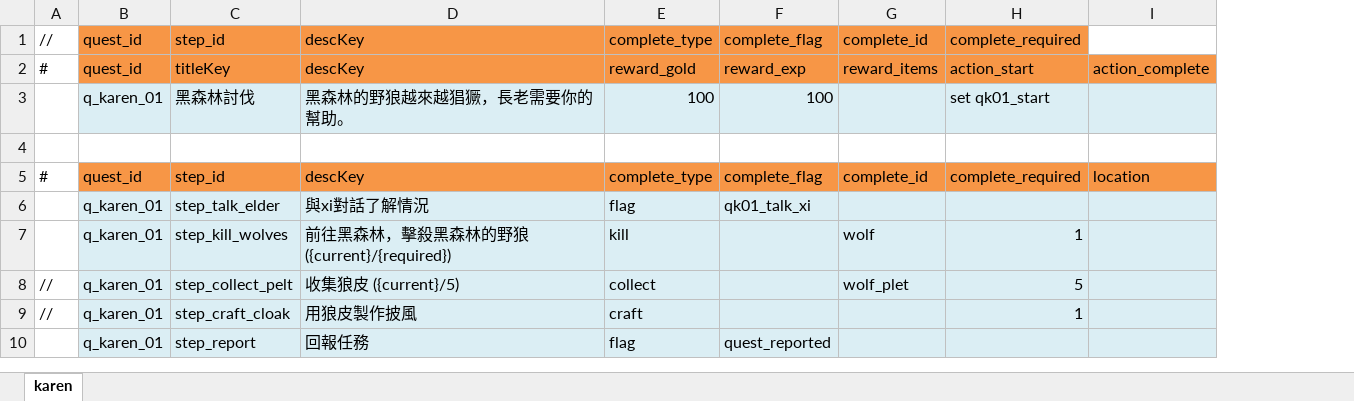
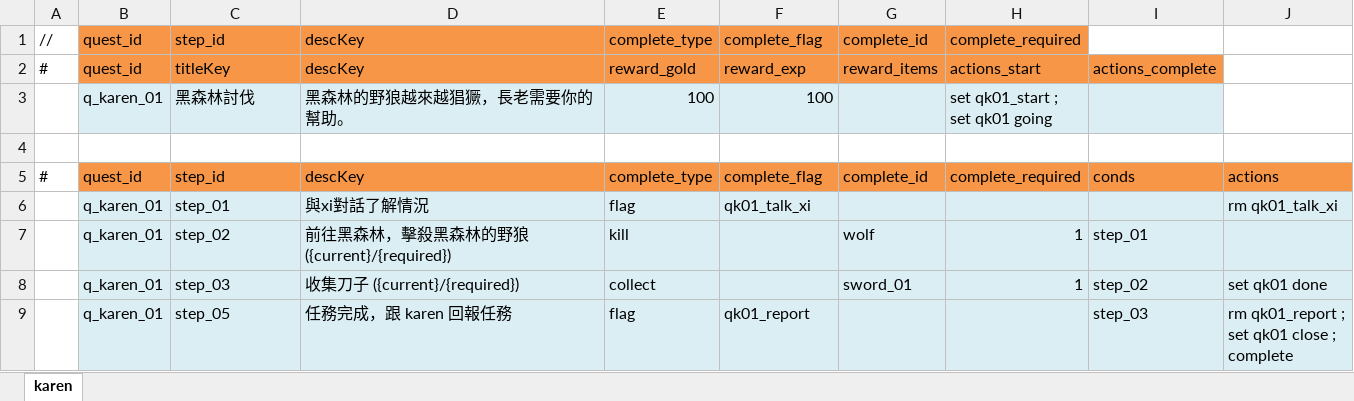
Before and after one commit to bwm0822/game_02, an Excel workbook: xls/quest_v2.xlsx, sheet karen, drawn as a sheet; values as stored, in another font and other column widths than the file's, no borders; removed rows and columns are numbered as before the commit, all else as after; ↵ is a line break in a cell; the diff names each change by its address in the sheet, - before the commit and + after, or states it on an @@ line.

```diff
--- a/xls/quest_v2.xlsx (sheet karen)
+++ b/xls/quest_v2.xlsx (sheet karen)
-column I, rows 2-5: action_complete |  |  | location
+column I, rows 2-7: actions_complete |  |  | conds |  | step_01; row 9: step_03
+column J, rows 5-6: actions | rm qk01_talk_xi; row 9: rm qk01_report ; ↵ set qk01 close ; ↵ complete
-H2: action_start
+H2: actions_start
-H3: set qk01_start
+H3: set qk01_start ; ↵ set qk01 going
-C6: step_talk_elder
+C6: step_01
-C7: step_kill_wolves
+C7: step_02
-row 8: // | q_karen_01 | step_collect_pelt | 收集狼皮 ({current}/5) | collect |  | wolf_plet | 5
-row 9: // | q_karen_01 | step_craft_cloak | 用狼皮製作披風 | craft |  |  | 1
+row 8:  | q_karen_01 | step_03 | 收集刀子 ({current}/{required}) | collect |  | sword_01 | 1 | step_02 | set qk01 done
-C9: step_report
+C9: step_05
-D9: 回報任務
+D9: 任務完成，跟 karen 回報任務
-F9: quest_reported
+F9: qk01_report
```
Also changed, not shown: xls/dialog_v2.xlsx, 9 other files.
